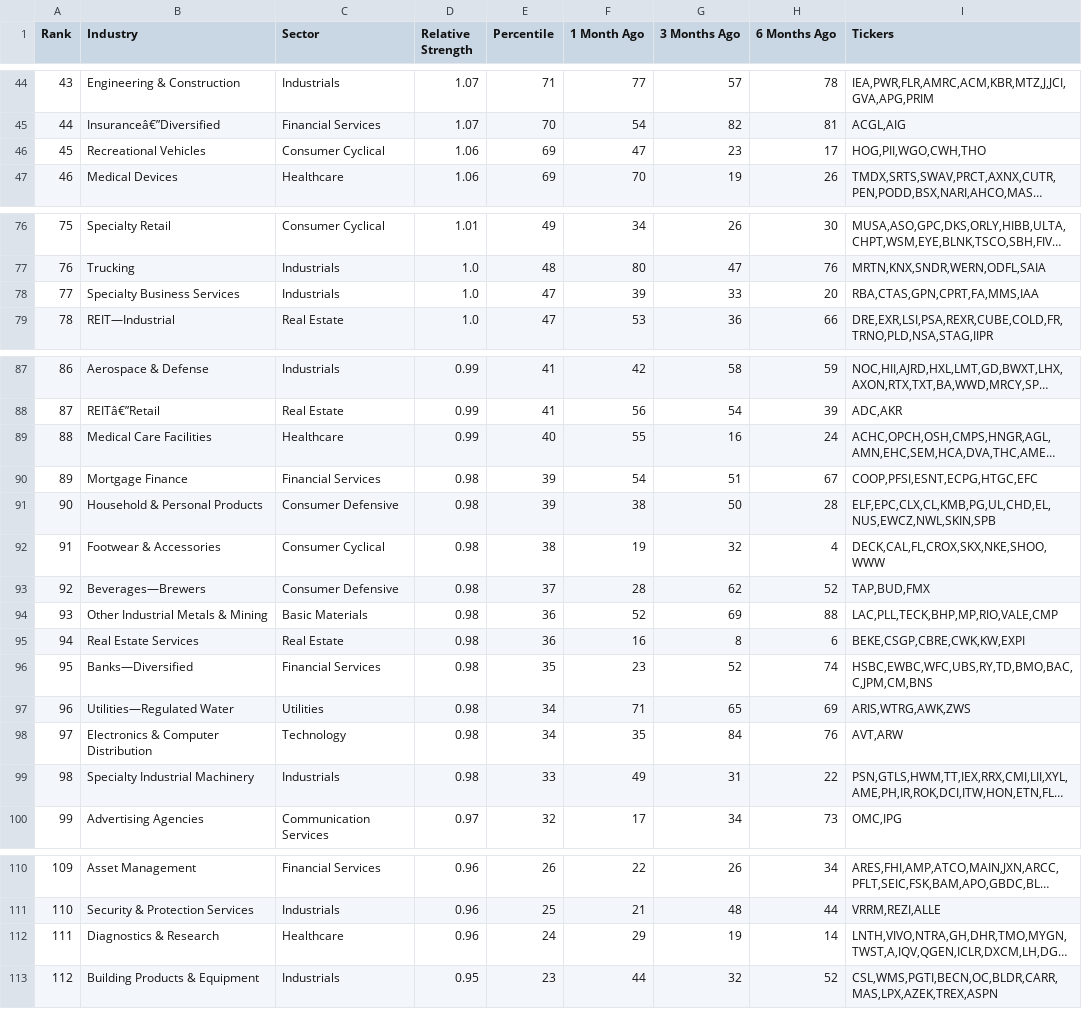
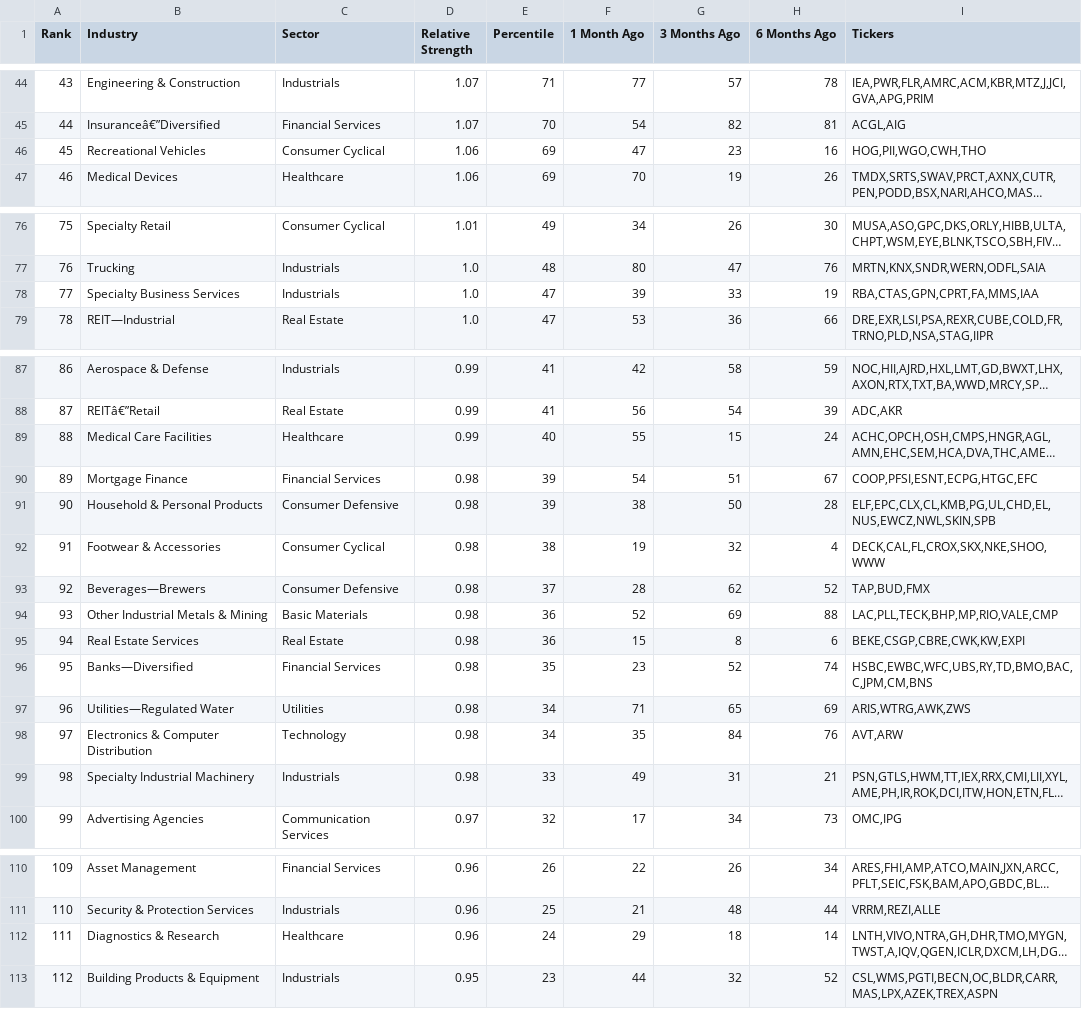
Before and after one commit to krajeshj/RS-python-scripts, a CSV file: RS-Daily-Log/output/rs_industries.csv, drawn as a sheet; only a part is shown, gaps mark what is left out; long unchanged cells end in …; the diff covers the shown part only; the diff names each change by its address in the sheet, - before the commit and + after, or states it on an @@ line.

```diff
--- a/RS-Daily-Log/output/rs_industries.csv
+++ b/RS-Daily-Log/output/rs_industries.csv
-H46 (6 Months Ago): 17
+H46 (6 Months Ago): 16
-H78 (6 Months Ago): 20
+H78 (6 Months Ago): 19
-G89 (3 Months Ago): 16
+G89 (3 Months Ago): 15
-F95 (1 Month Ago): 16
+F95 (1 Month Ago): 15
-H99 (6 Months Ago): 22
+H99 (6 Months Ago): 21
-G112 (3 Months Ago): 19
+G112 (3 Months Ago): 18
```
Also changed, not shown: 6 added rows, 6 removed rows, 12 edited cells and row numbers in column A elsewhere in this file, RS-Daily-Log/output/rs_stocks.csv, RS-Daily-Log/output/rs_stocks_minervini.csv, 4 other files.
